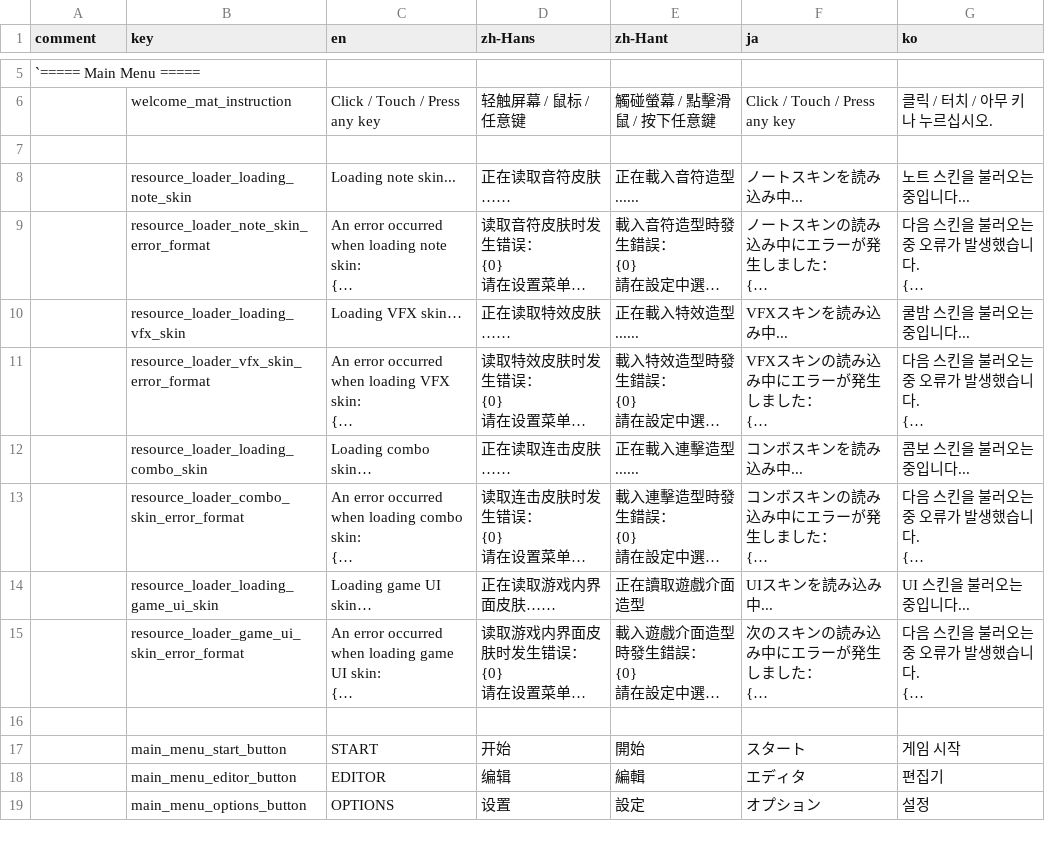
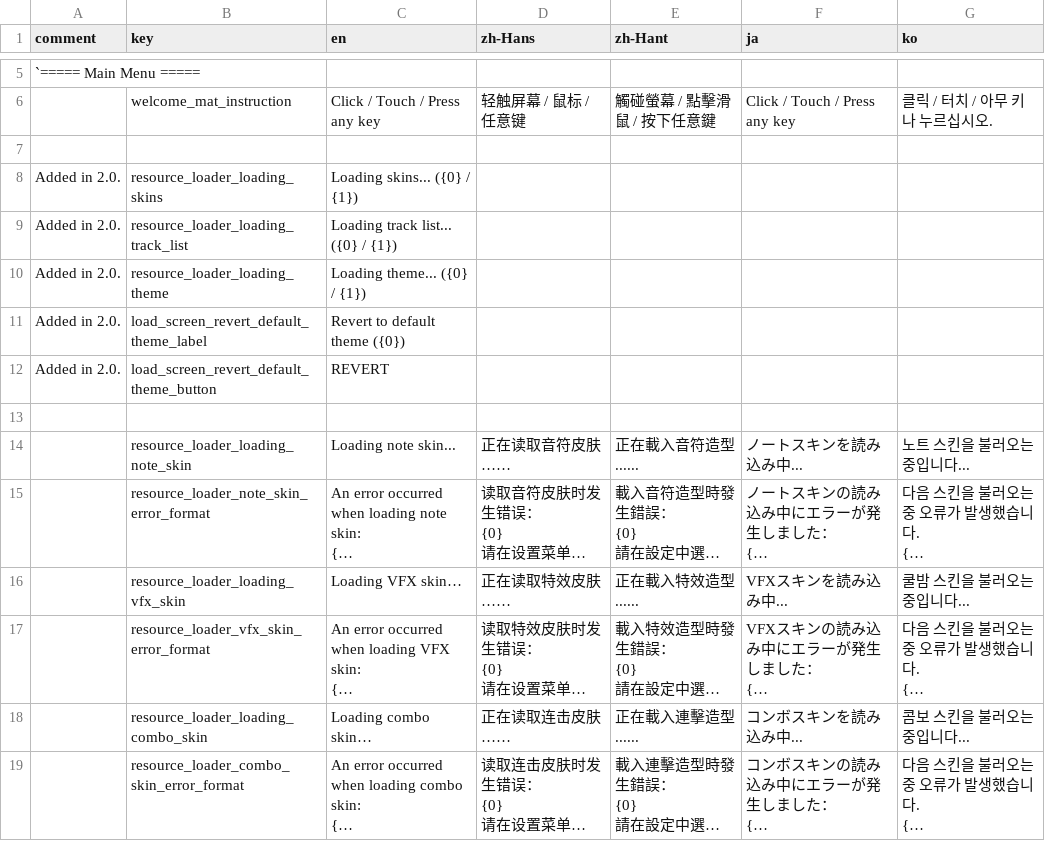
Before and after one commit to techmania-team/techmania, a CSV file: TECHMANIA/Assets/String Table.csv, drawn as a sheet; only a part is shown, gaps mark what is left out; the shorter side is filled out with more unchanged rows; long unchanged cells end in …; the diff names each change by its address in the sheet, - before the commit and + after, or states it on an @@ line.

Commit message:
Added theme to Options. Added a prompt to revert to default theme.

```diff
--- a/TECHMANIA/Assets/String Table.csv
+++ b/TECHMANIA/Assets/String Table.csv
+row 8: Added in 2.0. | resource_loader_loading_skins | Loading skins... ({0} / {1})
+row 9: Added in 2.0. | resource_loader_loading_track_list | Loading track list... ({0} / {1})
+row 10: Added in 2.0. | resource_loader_loading_theme | Loading theme... ({0} / {1})
+row 11: Added in 2.0. | load_screen_revert_default_theme_label | Revert to default theme ({0})
+row 12: Added in 2.0. | load_screen_revert_default_theme_button | REVERT
+row 13: (empty)
```
Also changed, not shown: 12 other files.
